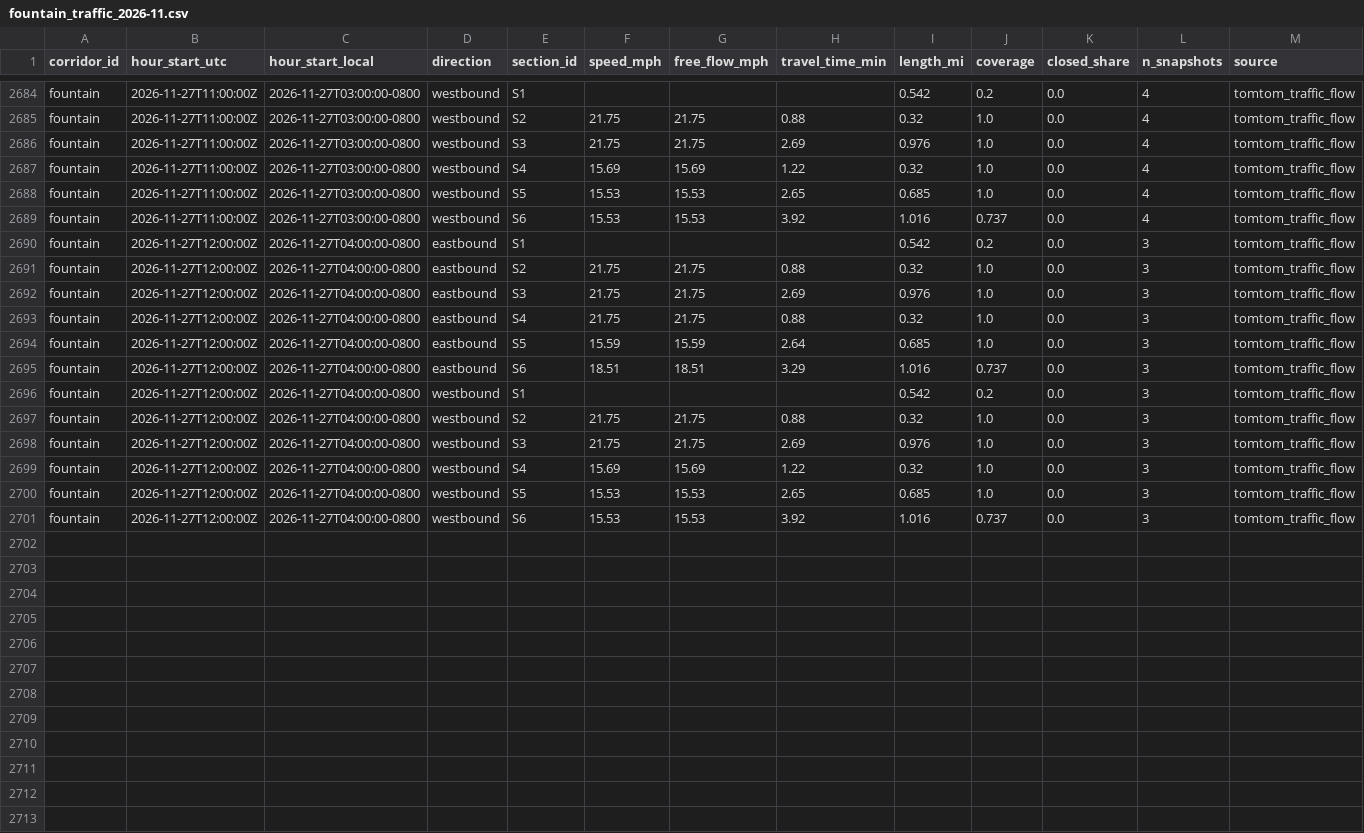
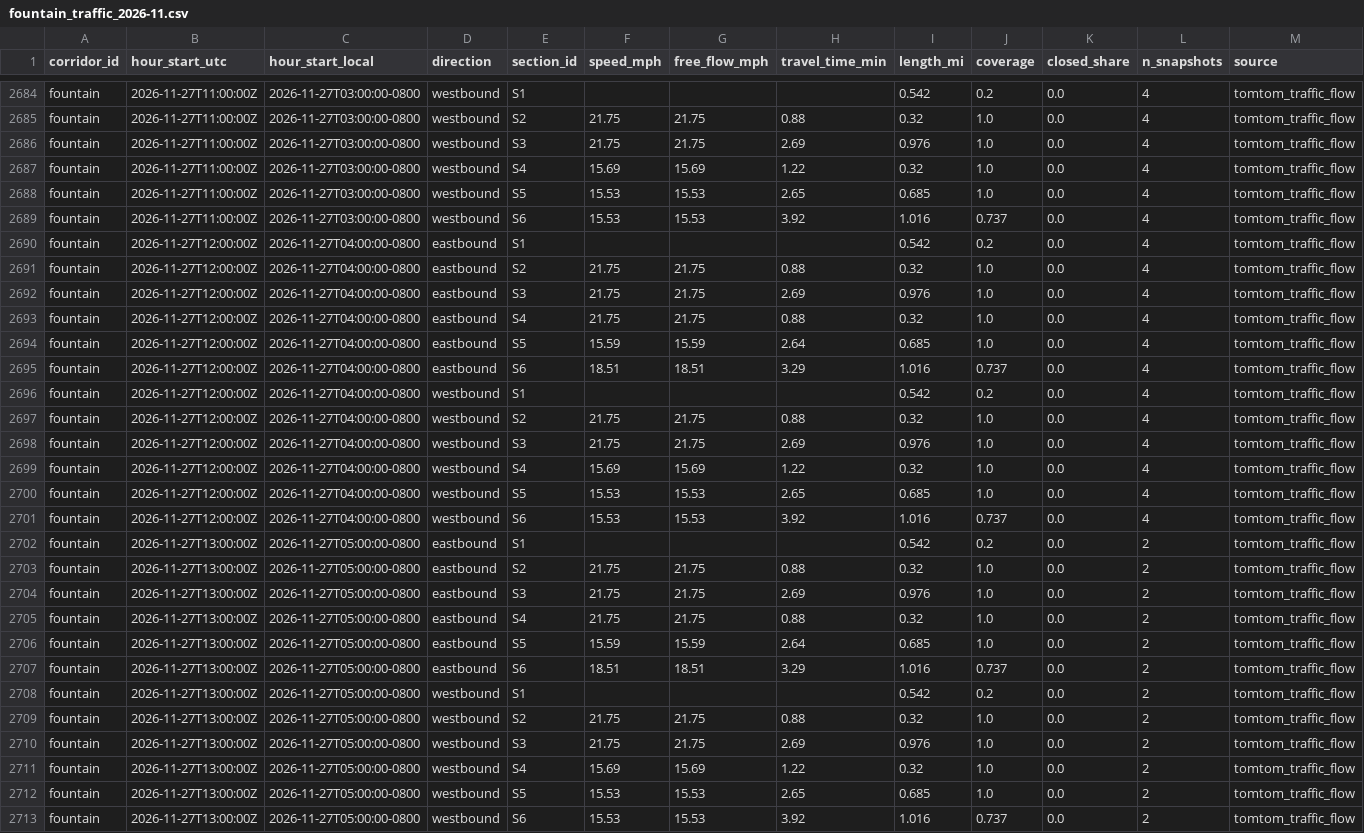
Before and after one commit to here/aviary, a CSV file: data/corridors/fountain/traffic/fountain_traffic_2026-11.csv, drawn as a sheet; only a part is shown, gaps mark what is left out.

```diff
--- a/data/corridors/fountain/traffic/fountain_traffic_2026-11.csv
+++ b/data/corridors/fountain/traffic/fountain_traffic_2026-11.csv
@@ -2689,13 +2689,25 @@ fountain,2026-11-27T11:00:00Z,2026-11-27T03:00:00-0800,westbound,S5,15.53,15.53,
 fountain,2026-11-27T11:00:00Z,2026-11-27T03:00:00-0800,westbound,S6,15.53,15.53,3.92,1.016,0.737,0.0,4,tomtom_traffic_flow
-fountain,2026-11-27T12:00:00Z,2026-11-27T04:00:00-0800,eastbound,S1,,,,0.542,0.2,0.0,3,tomtom_traffic_flow
-fountain,2026-11-27T12:00:00Z,2026-11-27T04:00:00-0800,eastbound,S2,21.75,21.75,0.88,0.32,1.0,0.0,3,tomtom_traffic_flow
-fountain,2026-11-27T12:00:00Z,2026-11-27T04:00:00-0800,eastbound,S3,21.75,21.75,2.69,0.976,1.0,0.0,3,tomtom_traffic_flow
-fountain,2026-11-27T12:00:00Z,2026-11-27T04:00:00-0800,eastbound,S4,21.75,21.75,0.88,0.32,1.0,0.0,3,tomtom_traffic_flow
-fountain,2026-11-27T12:00:00Z,2026-11-27T04:00:00-0800,eastbound,S5,15.59,15.59,2.64,0.685,1.0,0.0,3,tomtom_traffic_flow
-fountain,2026-11-27T12:00:00Z,2026-11-27T04:00:00-0800,eastbound,S6,18.51,18.51,3.29,1.016,0.737,0.0,3,tomtom_traffic_flow
-fountain,2026-11-27T12:00:00Z,2026-11-27T04:00:00-0800,westbound,S1,,,,0.542,0.2,0.0,3,tomtom_traffic_flow
-fountain,2026-11-27T12:00:00Z,2026-11-27T04:00:00-0800,westbound,S2,21.75,21.75,0.88,0.32,1.0,0.0,3,tomtom_traffic_flow
-fountain,2026-11-27T12:00:00Z,2026-11-27T04:00:00-0800,westbound,S3,21.75,21.75,2.69,0.976,1.0,0.0,3,tomtom_traffic_flow
-fountain,2026-11-27T12:00:00Z,2026-11-27T04:00:00-0800,westbound,S4,15.69,15.69,1.22,0.32,1.0,0.0,3,tomtom_traffic_flow
-fountain,2026-11-27T12:00:00Z,2026-11-27T04:00:00-0800,westbound,S5,15.53,15.53,2.65,0.685,1.0,0.0,3,tomtom_traffic_flow
-fountain,2026-11-27T12:00:00Z,2026-11-27T04:00:00-0800,westbound,S6,15.53,15.53,3.92,1.016,0.737,0.0,3,tomtom_traffic_flow
+fountain,2026-11-27T12:00:00Z,2026-11-27T04:00:00-0800,eastbound,S1,,,,0.542,0.2,0.0,4,tomtom_traffic_flow
+fountain,2026-11-27T12:00:00Z,2026-11-27T04:00:00-0800,eastbound,S2,21.75,21.75,0.88,0.32,1.0,0.0,4,tomtom_traffic_flow
+fountain,2026-11-27T12:00:00Z,2026-11-27T04:00:00-0800,eastbound,S3,21.75,21.75,2.69,0.976,1.0,0.0,4,tomtom_traffic_flow
+fountain,2026-11-27T12:00:00Z,2026-11-27T04:00:00-0800,eastbound,S4,21.75,21.75,0.88,0.32,1.0,0.0,4,tomtom_traffic_flow
+fountain,2026-11-27T12:00:00Z,2026-11-27T04:00:00-0800,eastbound,S5,15.59,15.59,2.64,0.685,1.0,0.0,4,tomtom_traffic_flow
+fountain,2026-11-27T12:00:00Z,2026-11-27T04:00:00-0800,eastbound,S6,18.51,18.51,3.29,1.016,0.737,0.0,4,tomtom_traffic_flow
+fountain,2026-11-27T12:00:00Z,2026-11-27T04:00:00-0800,westbound,S1,,,,0.542,0.2,0.0,4,tomtom_traffic_flow
+fountain,2026-11-27T12:00:00Z,2026-11-27T04:00:00-0800,westbound,S2,21.75,21.75,0.88,0.32,1.0,0.0,4,tomtom_traffic_flow
+fountain,2026-11-27T12:00:00Z,2026-11-27T04:00:00-0800,westbound,S3,21.75,21.75,2.69,0.976,1.0,0.0,4,tomtom_traffic_flow
+fountain,2026-11-27T12:00:00Z,2026-11-27T04:00:00-0800,westbound,S4,15.69,15.69,1.22,0.32,1.0,0.0,4,tomtom_traffic_flow
+fountain,2026-11-27T12:00:00Z,2026-11-27T04:00:00-0800,westbound,S5,15.53,15.53,2.65,0.685,1.0,0.0,4,tomtom_traffic_flow
+fountain,2026-11-27T12:00:00Z,2026-11-27T04:00:00-0800,westbound,S6,15.53,15.53,3.92,1.016,0.737,0.0,4,tomtom_traffic_flow
+fountain,2026-11-27T13:00:00Z,2026-11-27T05:00:00-0800,eastbound,S1,,,,0.542,0.2,0.0,2,tomtom_traffic_flow
+fountain,2026-11-27T13:00:00Z,2026-11-27T05:00:00-0800,eastbound,S2,21.75,21.75,0.88,0.32,1.0,0.0,2,tomtom_traffic_flow
+fountain,2026-11-27T13:00:00Z,2026-11-27T05:00:00-0800,eastbound,S3,21.75,21.75,2.69,0.976,1.0,0.0,2,tomtom_traffic_flow
+fountain,2026-11-27T13:00:00Z,2026-11-27T05:00:00-0800,eastbound,S4,21.75,21.75,0.88,0.32,1.0,0.0,2,tomtom_traffic_flow
+fountain,2026-11-27T13:00:00Z,2026-11-27T05:00:00-0800,eastbound,S5,15.59,15.59,2.64,0.685,1.0,0.0,2,tomtom_traffic_flow
+fountain,2026-11-27T13:00:00Z,2026-11-27T05:00:00-0800,eastbound,S6,18.51,18.51,3.29,1.016,0.737,0.0,2,tomtom_traffic_flow
+fountain,2026-11-27T13:00:00Z,2026-11-27T05:00:00-0800,westbound,S1,,,,0.542,0.2,0.0,2,tomtom_traffic_flow
+fountain,2026-11-27T13:00:00Z,2026-11-27T05:00:00-0800,westbound,S2,21.75,21.75,0.88,0.32,1.0,0.0,2,tomtom_traffic_flow
+fountain,2026-11-27T13:00:00Z,2026-11-27T05:00:00-0800,westbound,S3,21.75,21.75,2.69,0.976,1.0,0.0,2,tomtom_traffic_flow
+fountain,2026-11-27T13:00:00Z,2026-11-27T05:00:00-0800,westbound,S4,15.69,15.69,1.22,0.32,1.0,0.0,2,tomtom_traffic_flow
+fountain,2026-11-27T13:00:00Z,2026-11-27T05:00:00-0800,westbound,S5,15.53,15.53,2.65,0.685,1.0,0.0,2,tomtom_traffic_flow
+fountain,2026-11-27T13:00:00Z,2026-11-27T05:00:00-0800,westbound,S6,15.53,15.53,3.92,1.016,0.737,0.0,2,tomtom_traffic_flow
```
Also changed, not shown: data/corridors/hollywood/traffic/hollywood_traffic_2026-11.csv, data/corridors/olympic/observed/olympic_observed_2026-11.csv, 20 other files.
